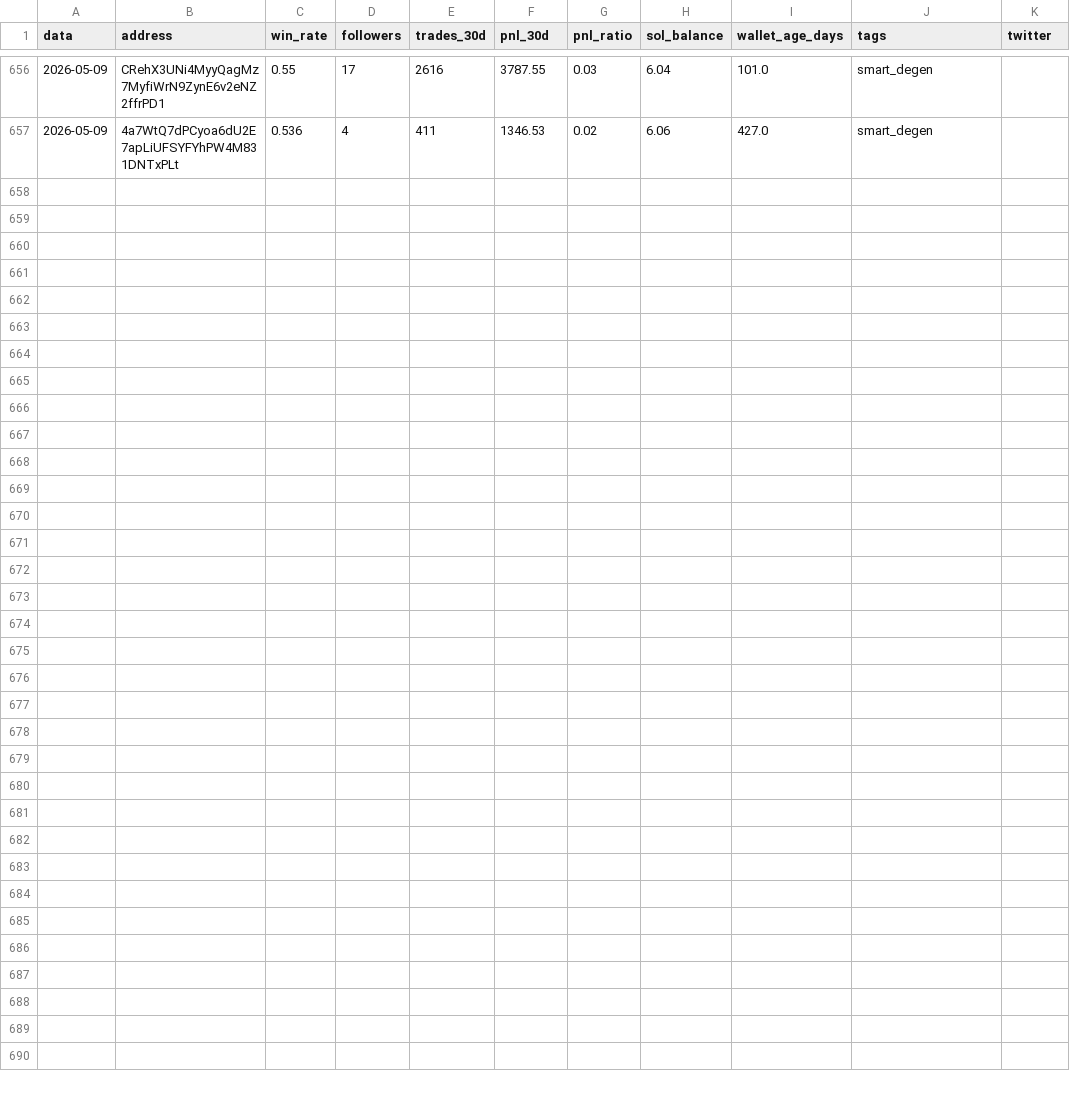
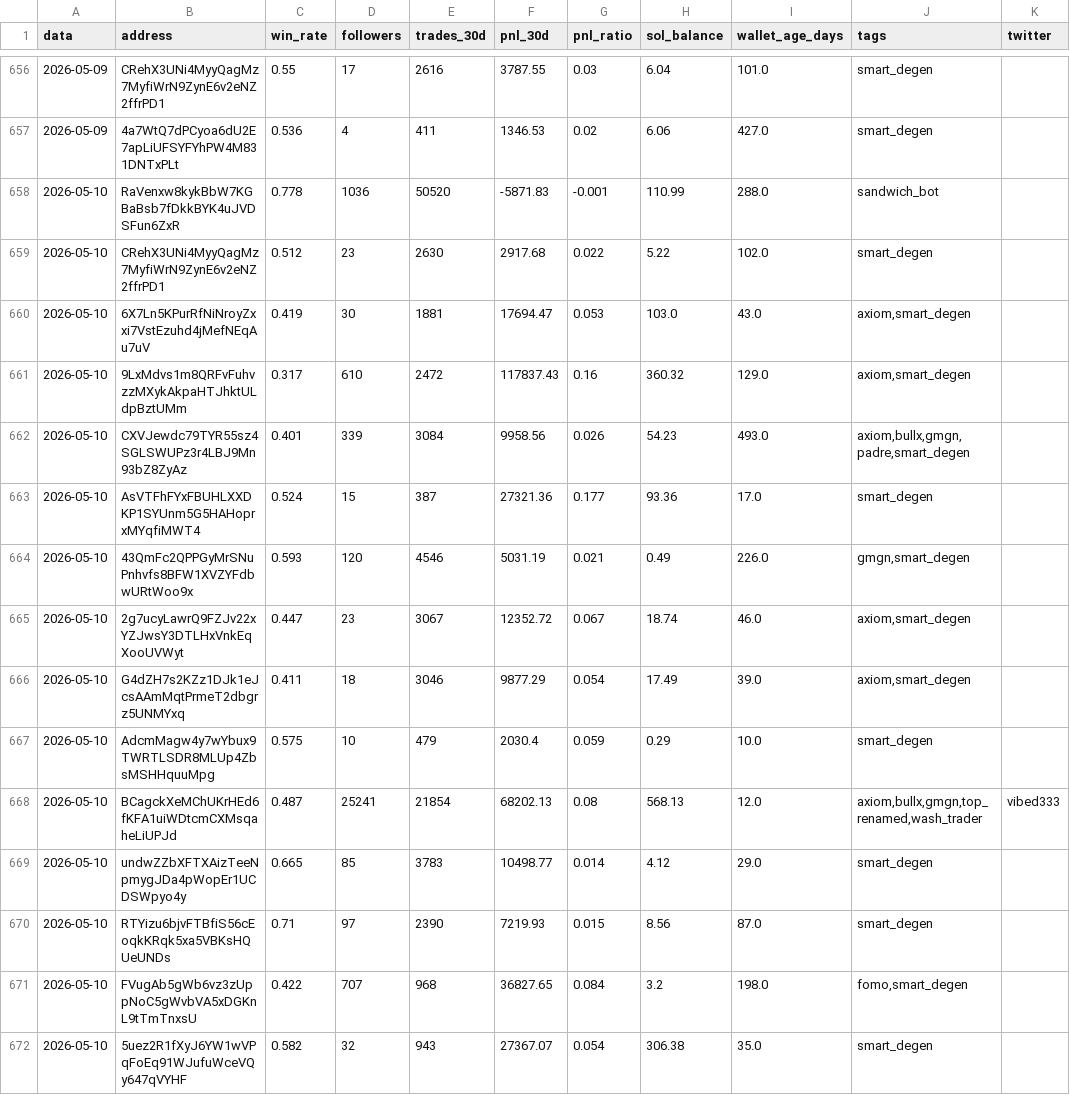
Before and after one commit to justafake33/descobrir_carteiras, a CSV file: historico_makers.csv, drawn as a sheet; only a part is shown, gaps mark what is left out; the diff names each change by its address in the sheet, - before the commit and + after, or states it on an @@ line.

```diff
--- a/historico_makers.csv
+++ b/historico_makers.csv
+row 658: 2026-05-10 | RaVenxw8kykBbW7KGBaBsb7fDkkBYK4uJVDSFun6ZxR | 0.778 | 1036 | 50520 | -5871.83 | -0.001 | 110.99 | 288.0 | sandwich_bot
+row 659: 2026-05-10 | CRehX3UNi4MyyQagMz7MyfiWrN9ZynE6v2eNZ2ffrPD1 | 0.512 | 23 | 2630 | 2917.68 | 0.022 | 5.22 | 102.0 | smart_degen
+row 660: 2026-05-10 | 6X7Ln5KPurRfNiNroyZxxi7VstEzuhd4jMefNEqAu7uV | 0.419 | 30 | 1881 | 17694.47 | 0.053 | 103.0 | 43.0 | axiom,smart_degen
+row 661: 2026-05-10 | 9LxMdvs1m8QRFvFuhvzzMXykAkpaHTJhktULdpBztUMm | 0.317 | 610 | 2472 | 117837.43 | 0.16 | 360.32 | 129.0 | axiom,smart_degen
+row 662: 2026-05-10 | CXVJewdc79TYR55sz4SGLSWUPz3r4LBJ9Mn93bZ8ZyAz | 0.401 | 339 | 3084 | 9958.56 | 0.026 | 54.23 | 493.0 | axiom,bullx,gmgn,padre,smart_degen
+row 663: 2026-05-10 | AsVTFhFYxFBUHLXXDKP1SYUnm5G5HAHoprxMYqfiMWT4 | 0.524 | 15 | 387 | 27321.36 | 0.177 | 93.36 | 17.0 | smart_degen
+row 664: 2026-05-10 | 43QmFc2QPPGyMrSNuPnhvfs8BFW1XVZYFdbwURtWoo9x | 0.593 | 120 | 4546 | 5031.19 | 0.021 | 0.49 | 226.0 | gmgn,smart_degen
+row 665: 2026-05-10 | 2g7ucyLawrQ9FZJv22xYZJwsY3DTLHxVnkEqXooUVWyt | 0.447 | 23 | 3067 | 12352.72 | 0.067 | 18.74 | 46.0 | axiom,smart_degen
+row 666: 2026-05-10 | G4dZH7s2KZz1DJk1eJcsAAmMqtPrmeT2dbgrz5UNMYxq | 0.411 | 18 | 3046 | 9877.29 | 0.054 | 17.49 | 39.0 | axiom,smart_degen
+row 667: 2026-05-10 | AdcmMagw4y7wYbux9TWRTLSDR8MLUp4ZbsMSHHquuMpg | 0.575 | 10 | 479 | 2030.4 | 0.059 | 0.29 | 10.0 | smart_degen
+row 668: 2026-05-10 | BCagckXeMChUKrHEd6fKFA1uiWDtcmCXMsqaheLiUPJd | 0.487 | 25241 | 21854 | 68202.13 | 0.08 | 568.13 | 12.0 | axiom,bullx,gmgn,top_renamed,wash_trader | vibed333
+row 669: 2026-05-10 | undwZZbXFTXAizTeeNpmygJDa4pWopEr1UCDSWpyo4y | 0.665 | 85 | 3783 | 10498.77 | 0.014 | 4.12 | 29.0 | smart_degen
+row 670: 2026-05-10 | RTYizu6bjvFTBfiS56cEoqkKRqk5xa5VBKsHQUeUNDs | 0.71 | 97 | 2390 | 7219.93 | 0.015 | 8.56 | 87.0 | smart_degen
+row 671: 2026-05-10 | FVugAb5gWb6vz3zUppNoC5gWvbVA5xDGKnL9tTmTnxsU | 0.422 | 707 | 968 | 36827.65 | 0.084 | 3.2 | 198.0 | fomo,smart_degen
+row 672: 2026-05-10 | 5uez2R1fXyJ6YW1wVPqFoEq91WJufuWceVQy647qVYHF | 0.582 | 32 | 943 | 27367.07 | 0.054 | 306.38 | 35.0 | smart_degen
```
